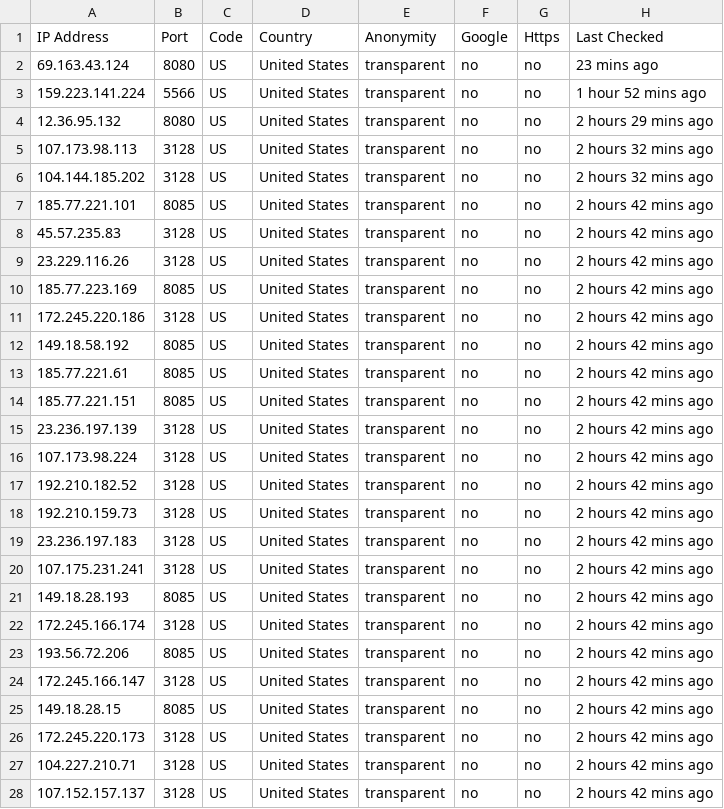
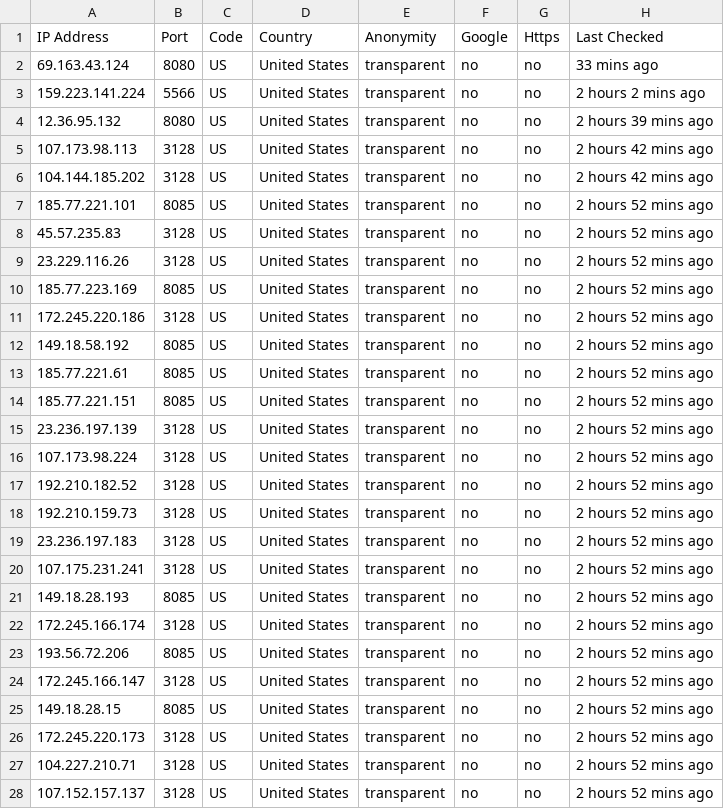
Before and after one commit to zevtyardt/proxy-list, a CSV file: csv/transparent_proxy-provider.csv, drawn as a sheet; only a part is shown; the diff covers the shown part only.

```diff
--- a/csv/transparent_proxy-provider.csv
+++ b/csv/transparent_proxy-provider.csv
@@ -1,28 +1,28 @@
 IP Address,Port,Code,Country,Anonymity,Google,Https,Last Checked
-69.163.43.124,8080,US,United States,transparent,no,no,23 mins ago
-159.223.141.224,5566,US,United States,transparent,no,no,1 hour 52 mins ago
-12.36.95.132,8080,US,United States,transparent,no,no,2 hours 29 mins ago
-107.173.98.113,3128,US,United States,transparent,no,no,2 hours 32 mins ago
-104.144.185.202,3128,US,United States,transparent,no,no,2 hours 32 mins ago
-185.77.221.101,8085,US,United States,transparent,no,no,2 hours 42 mins ago
-45.57.235.83,3128,US,United States,transparent,no,no,2 hours 42 mins ago
-23.229.116.26,3128,US,United States,transparent,no,no,2 hours 42 mins ago
-185.77.223.169,8085,US,United States,transparent,no,no,2 hours 42 mins ago
-172.245.220.186,3128,US,United States,transparent,no,no,2 hours 42 mins ago
-149.18.58.192,8085,US,United States,transparent,no,no,2 hours 42 mins ago
-185.77.221.61,8085,US,United States,transparent,no,no,2 hours 42 mins ago
-185.77.221.151,8085,US,United States,transparent,no,no,2 hours 42 mins ago
-23.236.197.139,3128,US,United States,transparent,no,no,2 hours 42 mins ago
-107.173.98.224,3128,US,United States,transparent,no,no,2 hours 42 mins ago
-192.210.182.52,3128,US,United States,transparent,no,no,2 hours 42 mins ago
-192.210.159.73,3128,US,United States,transparent,no,no,2 hours 42 mins ago
-23.236.197.183,3128,US,United States,transparent,no,no,2 hours 42 mins ago
-107.175.231.241,3128,US,United States,transparent,no,no,2 hours 42 mins ago
-149.18.28.193,8085,US,United States,transparent,no,no,2 hours 42 mins ago
-172.245.166.174,3128,US,United States,transparent,no,no,2 hours 42 mins ago
-193.56.72.206,8085,US,United States,transparent,no,no,2 hours 42 mins ago
-172.245.166.147,3128,US,United States,transparent,no,no,2 hours 42 mins ago
-149.18.28.15,8085,US,United States,transparent,no,no,2 hours 42 mins ago
-172.245.220.173,3128,US,United States,transparent,no,no,2 hours 42 mins ago
-104.227.210.71,3128,US,United States,transparent,no,no,2 hours 42 mins ago
-107.152.157.137,3128,US,United States,transparent,no,no,2 hours 42 mins ago
+69.163.43.124,8080,US,United States,transparent,no,no,33 mins ago
+159.223.141.224,5566,US,United States,transparent,no,no,2 hours 2 mins ago
+12.36.95.132,8080,US,United States,transparent,no,no,2 hours 39 mins ago
+107.173.98.113,3128,US,United States,transparent,no,no,2 hours 42 mins ago
+104.144.185.202,3128,US,United States,transparent,no,no,2 hours 42 mins ago
+185.77.221.101,8085,US,United States,transparent,no,no,2 hours 52 mins ago
+45.57.235.83,3128,US,United States,transparent,no,no,2 hours 52 mins ago
+23.229.116.26,3128,US,United States,transparent,no,no,2 hours 52 mins ago
+185.77.223.169,8085,US,United States,transparent,no,no,2 hours 52 mins ago
+172.245.220.186,3128,US,United States,transparent,no,no,2 hours 52 mins ago
+149.18.58.192,8085,US,United States,transparent,no,no,2 hours 52 mins ago
+185.77.221.61,8085,US,United States,transparent,no,no,2 hours 52 mins ago
+185.77.221.151,8085,US,United States,transparent,no,no,2 hours 52 mins ago
+23.236.197.139,3128,US,United States,transparent,no,no,2 hours 52 mins ago
+107.173.98.224,3128,US,United States,transparent,no,no,2 hours 52 mins ago
+192.210.182.52,3128,US,United States,transparent,no,no,2 hours 52 mins ago
+192.210.159.73,3128,US,United States,transparent,no,no,2 hours 52 mins ago
+23.236.197.183,3128,US,United States,transparent,no,no,2 hours 52 mins ago
+107.175.231.241,3128,US,United States,transparent,no,no,2 hours 52 mins ago
+149.18.28.193,8085,US,United States,transparent,no,no,2 hours 52 mins ago
+172.245.166.174,3128,US,United States,transparent,no,no,2 hours 52 mins ago
+193.56.72.206,8085,US,United States,transparent,no,no,2 hours 52 mins ago
+172.245.166.147,3128,US,United States,transparent,no,no,2 hours 52 mins ago
+149.18.28.15,8085,US,United States,transparent,no,no,2 hours 52 mins ago
+172.245.220.173,3128,US,United States,transparent,no,no,2 hours 52 mins ago
+104.227.210.71,3128,US,United States,transparent,no,no,2 hours 52 mins ago
+107.152.157.137,3128,US,United States,transparent,no,no,2 hours 52 mins ago
```
Also changed, not shown: 2 removed rows and 129 edited cells elsewhere in this file, csv/anonymous_proxy-provider.csv, csv/elite proxy_proxy-provider.csv, 12 other files.
